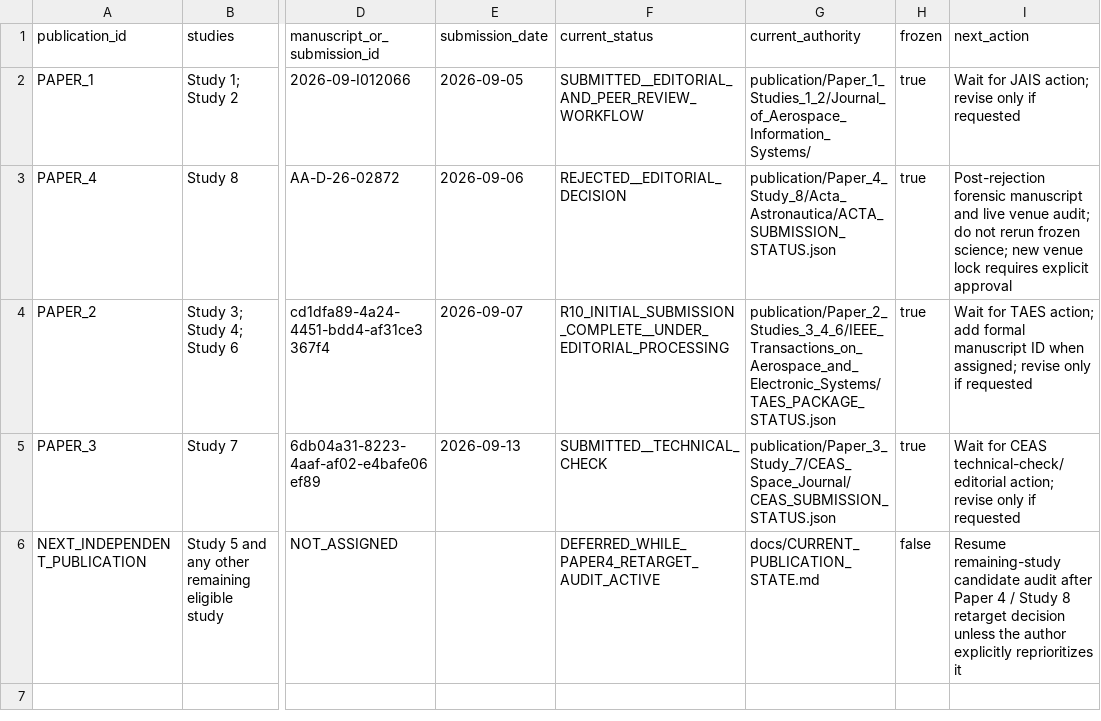
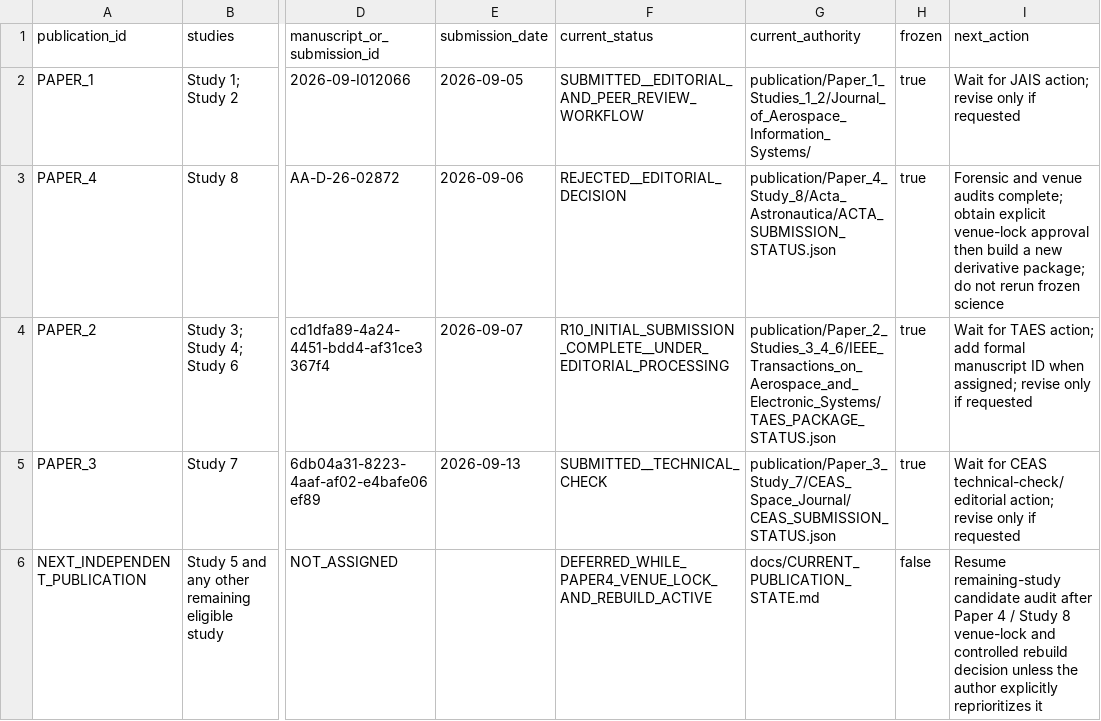
Before and after one commit to Zartharas/mission-aware-satellite-cyber-recovery, a CSV file: tracker/PUBLICATION_STATE.csv, drawn as a sheet; only a part is shown, gaps mark what is left out; the diff names each change by its address in the sheet, - before the commit and + after, or states it on an @@ line.

Commit message:
Advance machine-readable Paper 4 retarget state

```diff
--- a/tracker/PUBLICATION_STATE.csv
+++ b/tracker/PUBLICATION_STATE.csv
-I3 (next_action): Post-rejection forensic manuscript and live venue audit; do not rerun frozen science; new venue lock requires explicit approval
+I3 (next_action): Forensic and venue audits complete; obtain explicit venue-lock approval then build a new derivative package; do not rerun frozen science
-F6 (current_status): DEFERRED_WHILE_PAPER4_RETARGET_AUDIT_ACTIVE
+F6 (current_status): DEFERRED_WHILE_PAPER4_VENUE_LOCK_AND_REBUILD_ACTIVE
-I6 (next_action): …Study 8 retarget decision unless…
+I6 (next_action): …Study 8 venue-lock and controlled rebuild decision unless…
```
